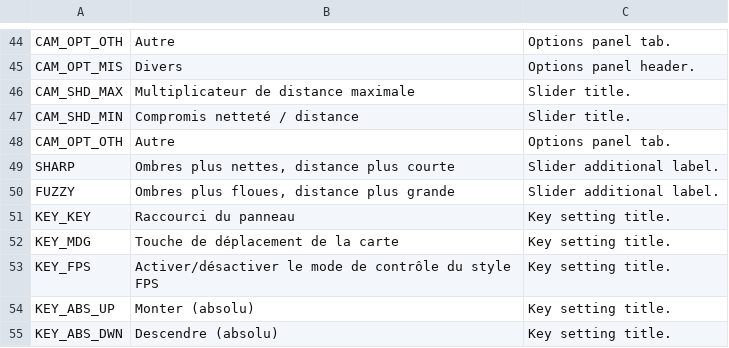
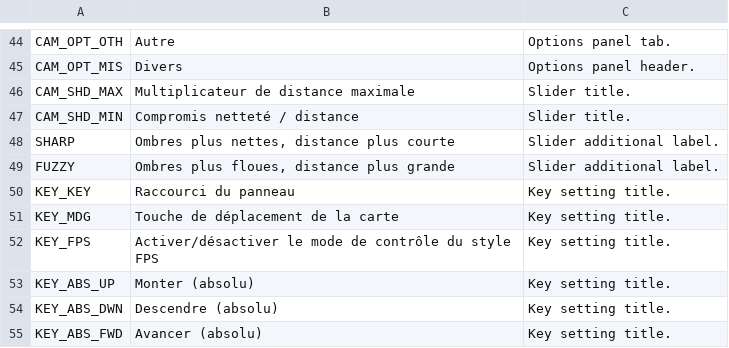
Before and after one commit to algernon-A/ACME, a CSV file: Translations/fr-FR.csv, drawn as a sheet; only a part is shown, gaps mark what is left out; the shorter side is filled out with more unchanged rows; the diff names each change by its address in the sheet, - before the commit and + after, or states it on an @@ line.

```diff
--- a/Translations/fr-FR.csv
+++ b/Translations/fr-FR.csv
-row 48: CAM_OPT_OTH | Autre | Options panel tab.
```
Also changed, not shown: Translations/cs-CZ.csv, Translations/de-DE.csv, 13 other files.
